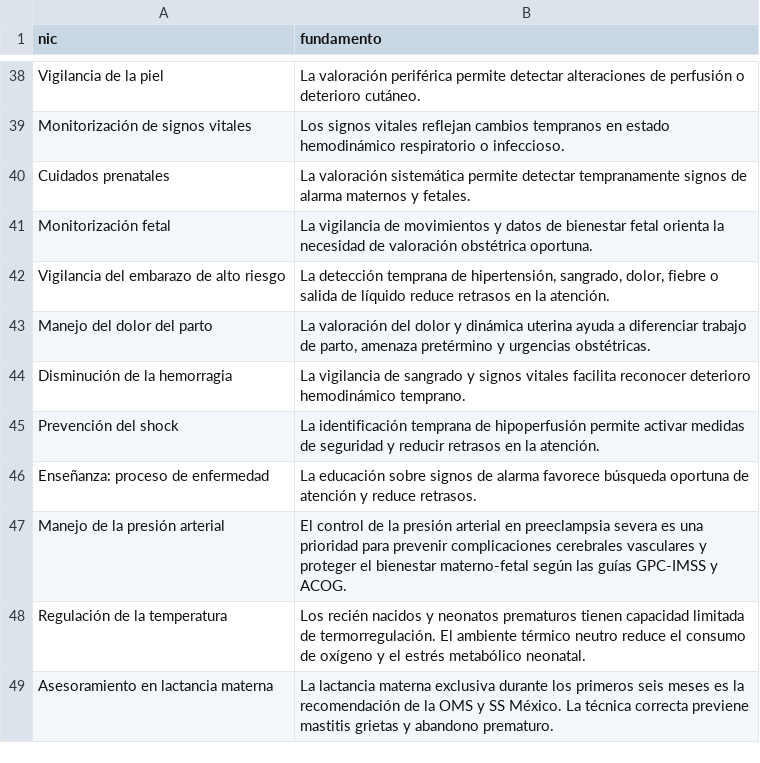
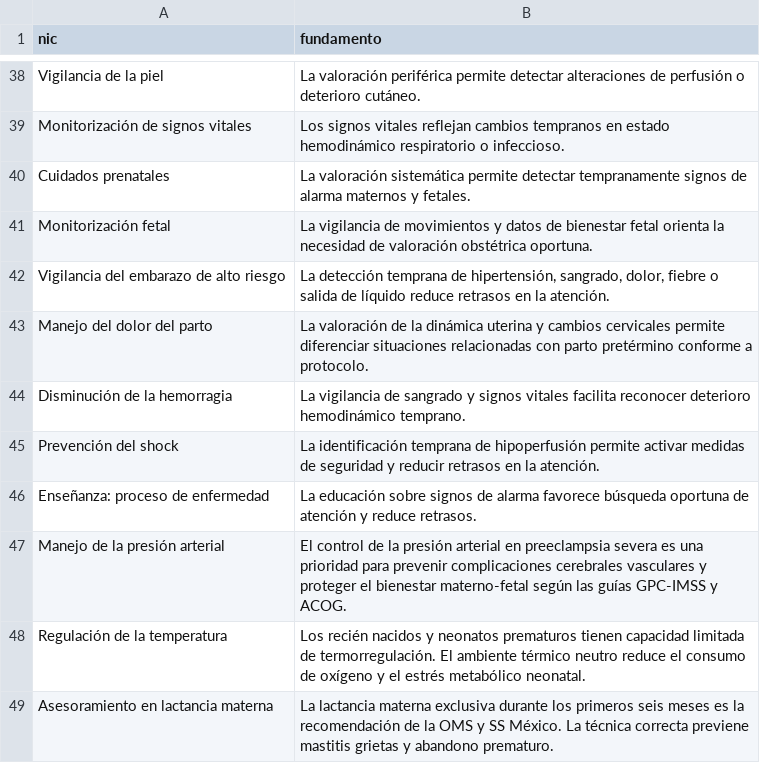
Before and after one commit to kikeimss2105-cpu/kike-nnn, a CSV file: data/fundamentos.csv, drawn as a sheet; only a part is shown, gaps mark what is left out.

```diff
--- a/data/fundamentos.csv
+++ b/data/fundamentos.csv
@@ -42,3 +42,3 @@ Monitorización fetal,La vigilancia de movimientos y datos de bienestar fetal or
 Vigilancia del embarazo de alto riesgo,"La detección temprana de hipertensión, sangrado, dolor, fiebre o salida de líquido reduce retrasos en la atención."
-Manejo del dolor del parto,"La valoración del dolor y dinámica uterina ayuda a diferenciar trabajo de parto, amenaza pretérmino y urgencias obstétricas."
+Manejo del dolor del parto,La valoración de la dinámica uterina y cambios cervicales permite diferenciar situaciones relacionadas con parto pretérmino conforme a protocolo.
 Disminución de la hemorragia,La vigilancia de sangrado y signos vitales facilita reconocer deterioro hemodinámico temprano.
```
Also changed, not shown: 7 other files.
